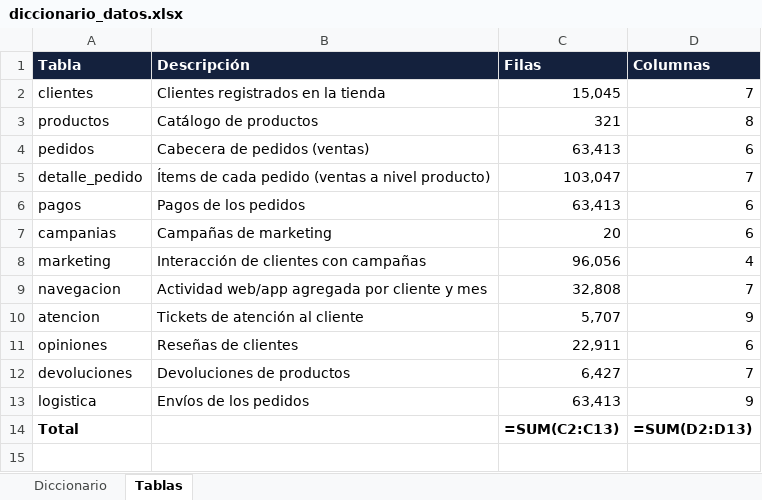
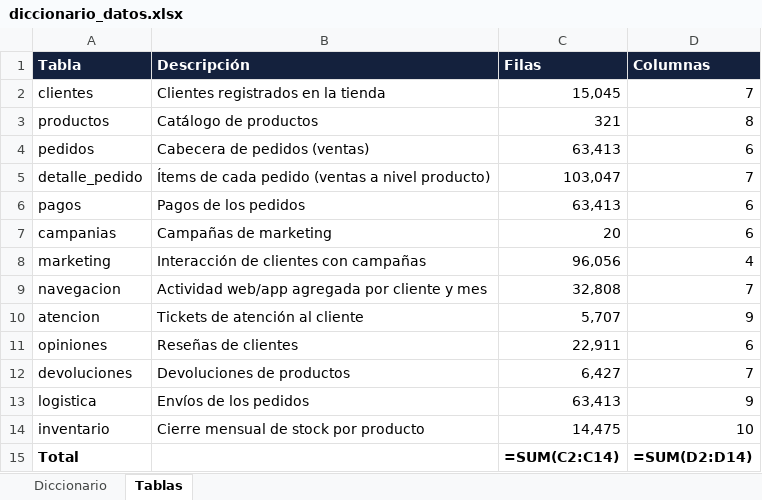
Before and after one commit to FernanRojasR/sportsmart, an Excel workbook: docs/02_datos/diccionario_datos.xlsx, sheet Tablas, drawn as a sheet; values as stored, in another font and other column widths than the file's, no borders; formulas without a stored value are shown as written; addresses are those after the commit; the diff names each change by its address in the sheet, - before the commit and + after, or states it on an @@ line.

Commit message:
Docs: Actualizacion Tabla de inventario

```diff
--- a/docs/02_datos/diccionario_datos.xlsx (sheet Tablas)
+++ b/docs/02_datos/diccionario_datos.xlsx (sheet Tablas)
+row 14: inventario | Cierre mensual de stock por producto | 14,475 | 10
-C15 (Filas): =SUM(C2:C13)
+C15 (Filas): =SUM(C2:C14)
-D15 (Columnas): =SUM(D2:D13)
+D15 (Columnas): =SUM(D2:D14)
```
Also changed, not shown: sheet Diccionario, 13 other files.
